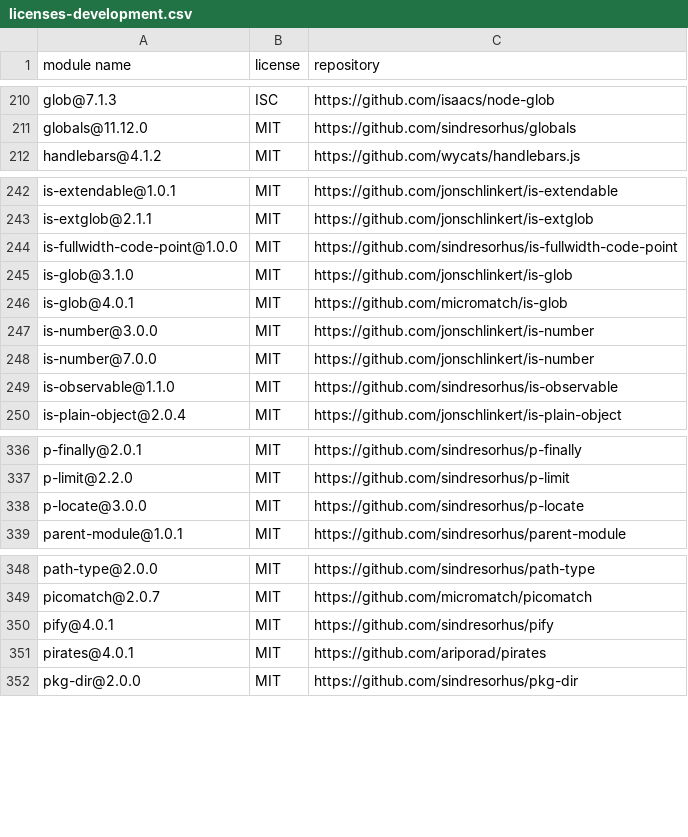
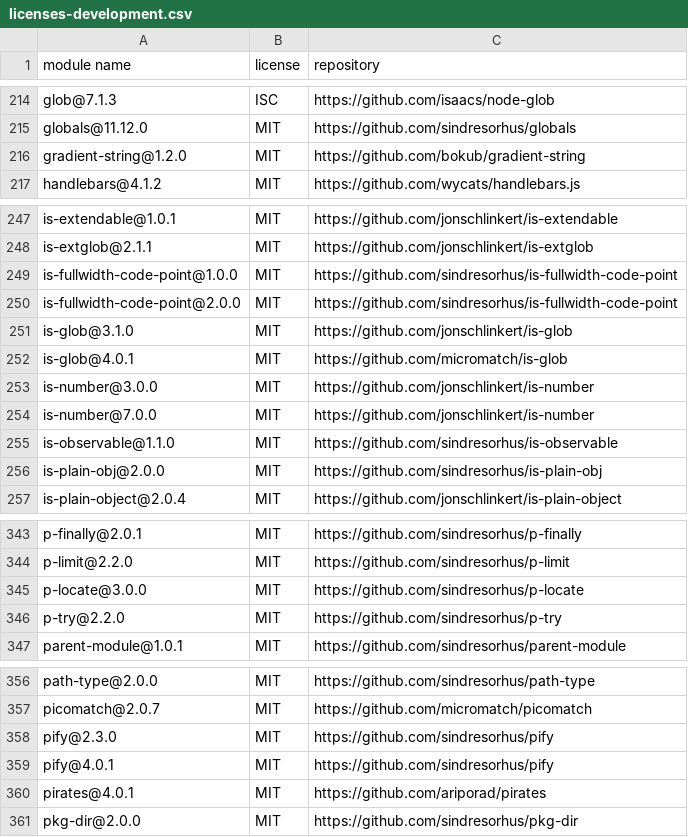
Before and after one commit to iTonyYo/gitin, a CSV file: docs/licenses-development.csv, drawn as a sheet; only a part is shown, gaps mark what is left out; the diff covers the shown part only.

```diff
--- a/docs/licenses-development.csv
+++ b/docs/licenses-development.csv
@@ -211,2 +215,3 @@
 "globals@11.12.0","MIT","https://github.com/sindresorhus/globals"
+"gradient-string@1.2.0","MIT","https://github.com/bokub/gradient-string"
 "handlebars@4.1.2","MIT","https://github.com/wycats/handlebars.js"
@@ -244,2 +249,3 @@
 "is-fullwidth-code-point@1.0.0","MIT","https://github.com/sindresorhus/is-fullwidth-code-point"
+"is-fullwidth-code-point@2.0.0","MIT","https://github.com/sindresorhus/is-fullwidth-code-point"
 "is-glob@3.1.0","MIT","https://github.com/jonschlinkert/is-glob"
@@ -249,2 +255,3 @@
 "is-observable@1.1.0","MIT","https://github.com/sindresorhus/is-observable"
+"is-plain-obj@2.0.0","MIT","https://github.com/sindresorhus/is-plain-obj"
 "is-plain-object@2.0.4","MIT","https://github.com/jonschlinkert/is-plain-object"
@@ -338,2 +345,3 @@
 "p-locate@3.0.0","MIT","https://github.com/sindresorhus/p-locate"
+"p-try@2.2.0","MIT","https://github.com/sindresorhus/p-try"
 "parent-module@1.0.1","MIT","https://github.com/sindresorhus/parent-module"
@@ -349,2 +357,3 @@
 "picomatch@2.0.7","MIT","https://github.com/micromatch/picomatch"
+"pify@2.3.0","MIT","https://github.com/sindresorhus/pify"
 "pify@4.0.1","MIT","https://github.com/sindresorhus/pify"
```
Also changed, not shown: 9 added rows and 7 edited cells elsewhere in this file, docs/licenses-production.csv, 4 other files.
